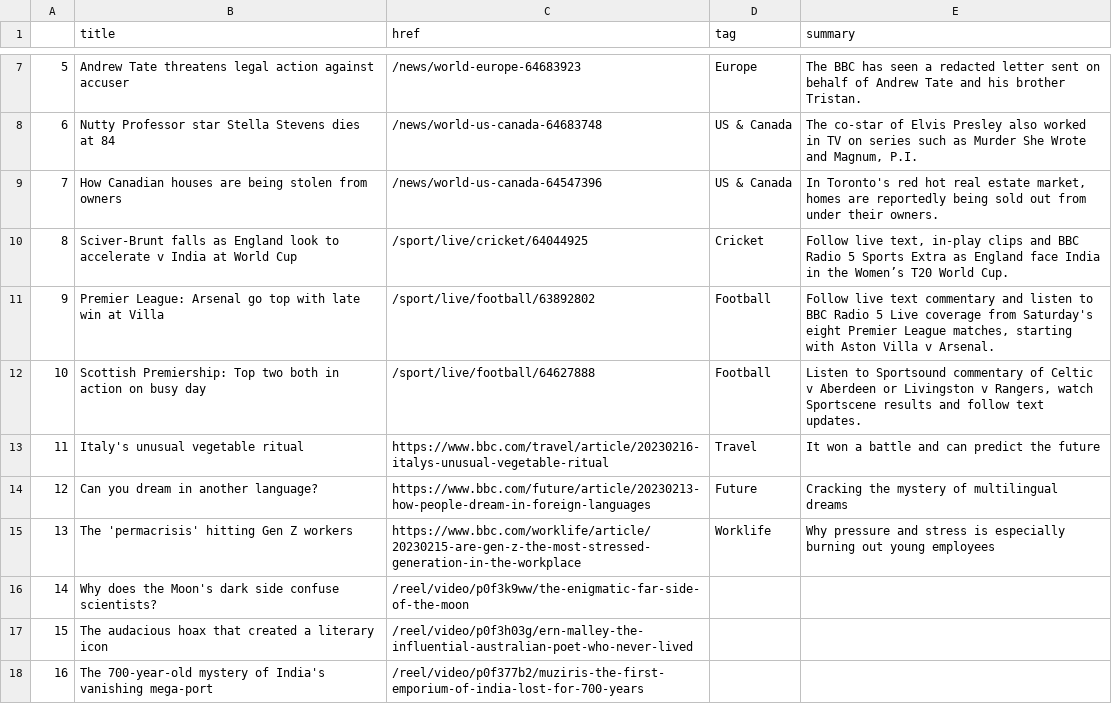
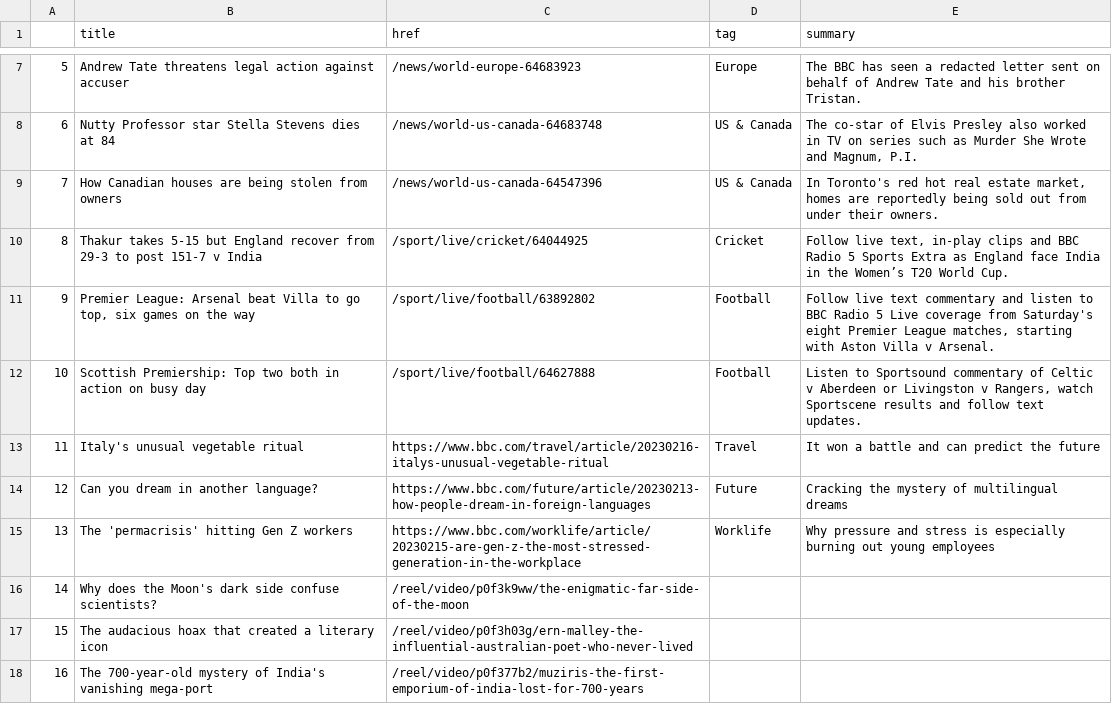
Before and after one commit to jjomalley/Auto-Scraper, a CSV file: bbc-headlines.csv, drawn as a sheet; only a part is shown, gaps mark what is left out.

```diff
--- a/bbc-headlines.csv
+++ b/bbc-headlines.csv
@@ -9,4 +9,4 @@
 7,How Canadian houses are being stolen from owners,/news/world-us-canada-64547396,US & Canada,"In Toronto's red hot real estate market, homes are reportedly being sold out from under their owners."
-8,Sciver-Brunt falls as England look to accelerate v India at World Cup,/sport/live/cricket/64044925,Cricket,"Follow live text, in-play clips and BBC Radio 5 Sports Extra as England face India in the Women’s T20 World Cup."
-9,Premier League: Arsenal go top with late win at Villa,/sport/live/football/63892802,Football,"Follow live text commentary and listen to BBC Radio 5 Live coverage from Saturday's eight Premier League matches, starting with Aston Villa v Arsenal."
+8,Thakur takes 5-15 but England recover from 29-3 to post 151-7 v India,/sport/live/cricket/64044925,Cricket,"Follow live text, in-play clips and BBC Radio 5 Sports Extra as England face India in the Women’s T20 World Cup."
+9,"Premier League: Arsenal beat Villa to go top, six games on the way",/sport/live/football/63892802,Football,"Follow live text commentary and listen to BBC Radio 5 Live coverage from Saturday's eight Premier League matches, starting with Aston Villa v Arsenal."
 10,Scottish Premiership: Top two both in action on busy day,/sport/live/football/64627888,Football,"Listen to Sportsound commentary of Celtic v Aberdeen or Livingston v Rangers, watch Sportscene results and follow text updates."
```
